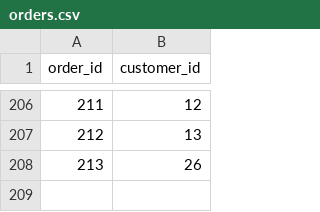
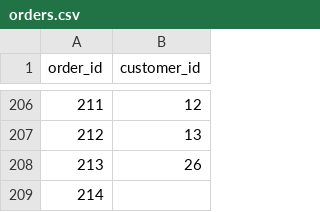
Before and after one commit to geeky-do/tiqets, a CSV file: data/orders.csv, drawn as a sheet; only a part is shown, gaps mark what is left out.

```diff
--- a/data/orders.csv
+++ b/data/orders.csv
@@ -208 +208,2 @@ order_id,customer_id
 213,26
+214,
```
Also changed, not shown: 1 other file.
